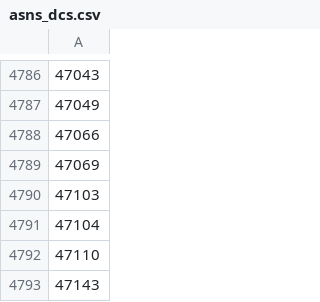
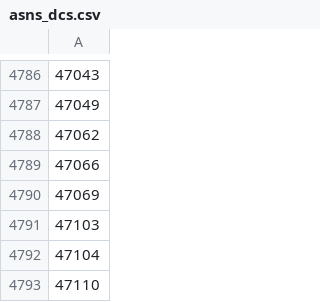
Before and after one commit to Umkus/ip-index, a CSV file: data/asns_dcs.csv, drawn as a sheet; only a part is shown, gaps mark what is left out; the shorter side is filled out with more unchanged rows.

```diff
--- a/data/asns_dcs.csv
+++ b/data/asns_dcs.csv
@@ -4787,2 +4787,3 @@
 47049
+47062
 47066
```
